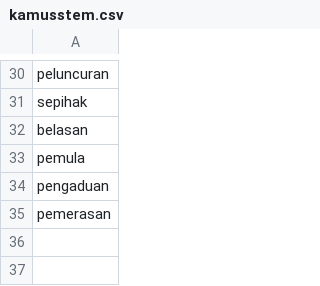
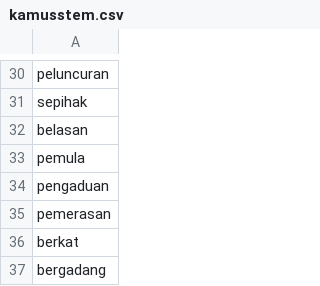
Before and after one commit to rizkyhaya/stem, a CSV file: kamusstem.csv, drawn as a sheet; only a part is shown, gaps mark what is left out; the diff names each change by its address in the sheet, - before the commit and + after, or states it on an @@ line.

Commit message:
Add files via upload

```diff
--- a/kamusstem.csv
+++ b/kamusstem.csv
+row 36: berkat
+row 37: bergadang
```
